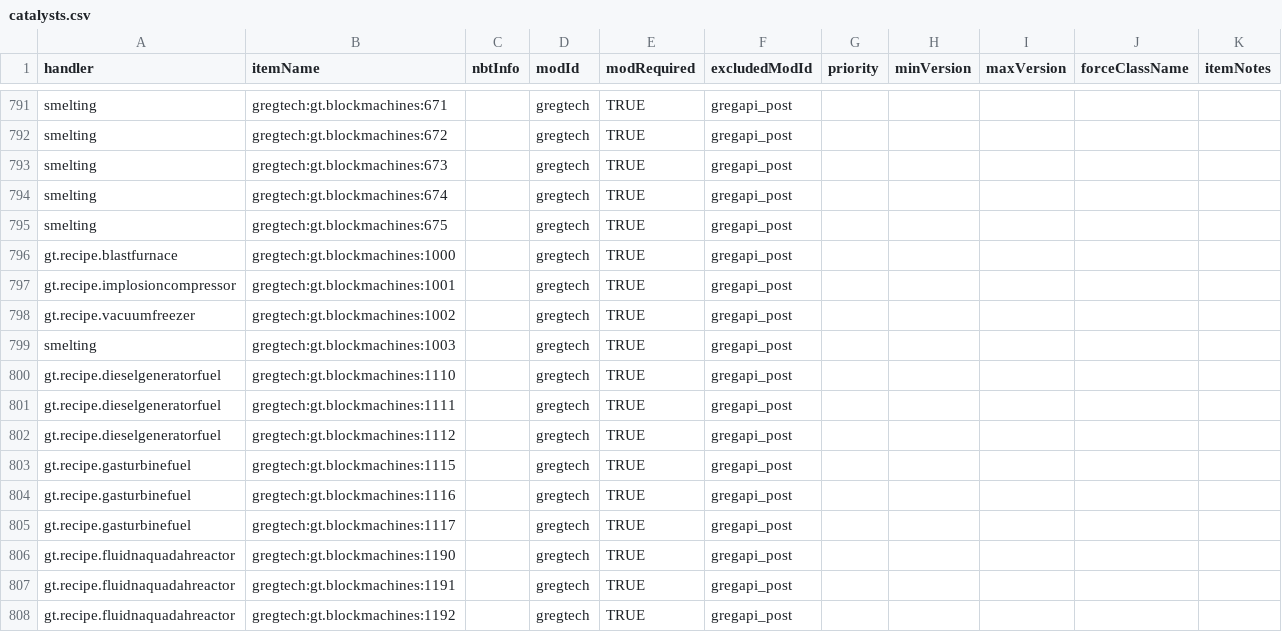
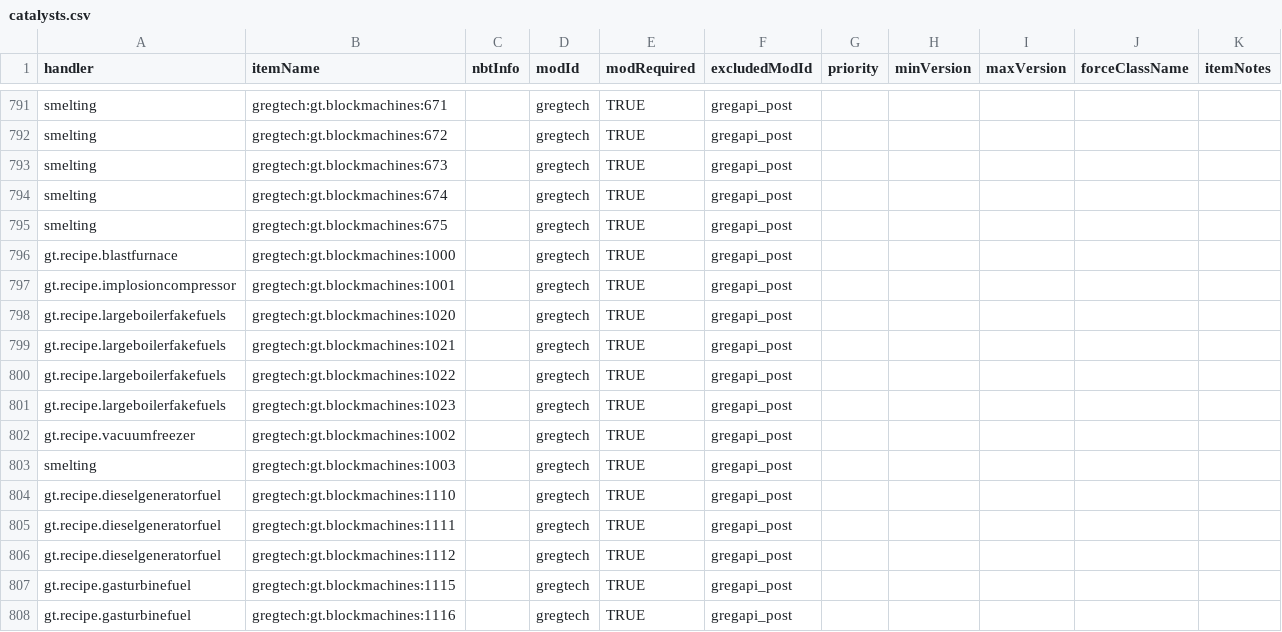
Before and after one commit to GTMEGA/NotEnoughItems, a CSV file: src/main/resources/assets/nei/csv/catalysts.csv, drawn as a sheet; only a part is shown, gaps mark what is left out; the shorter side is filled out with more unchanged rows.

Commit message:
Add catalysts for large boiler fuel (#270)

```diff
--- a/src/main/resources/assets/nei/csv/catalysts.csv
+++ b/src/main/resources/assets/nei/csv/catalysts.csv
@@ -797,2 +797,6 @@ gt.recipe.blastfurnace,gregtech:gt.blockmachines:1000,,gregtech,TRUE,gregapi_pos
 gt.recipe.implosioncompressor,gregtech:gt.blockmachines:1001,,gregtech,TRUE,gregapi_post,,,,,
+gt.recipe.largeboilerfakefuels,gregtech:gt.blockmachines:1020,,gregtech,TRUE,gregapi_post,,,,,
+gt.recipe.largeboilerfakefuels,gregtech:gt.blockmachines:1021,,gregtech,TRUE,gregapi_post,,,,,
+gt.recipe.largeboilerfakefuels,gregtech:gt.blockmachines:1022,,gregtech,TRUE,gregapi_post,,,,,
+gt.recipe.largeboilerfakefuels,gregtech:gt.blockmachines:1023,,gregtech,TRUE,gregapi_post,,,,,
 gt.recipe.vacuumfreezer,gregtech:gt.blockmachines:1002,,gregtech,TRUE,gregapi_post,,,,,
```
